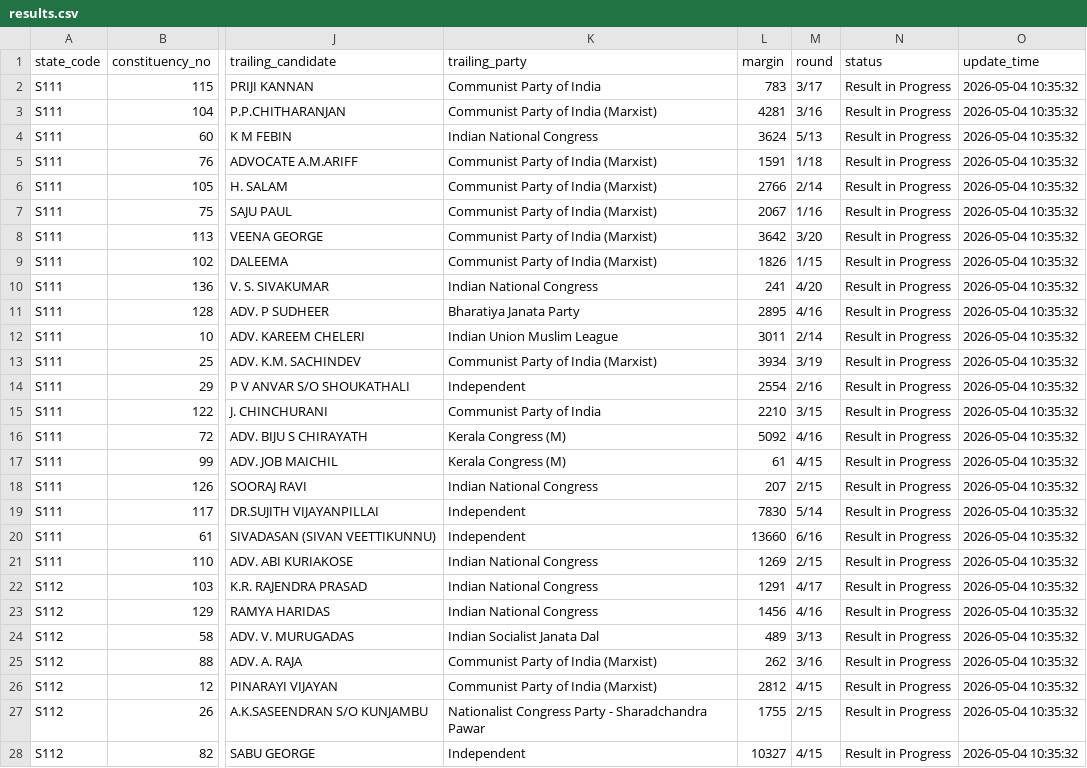
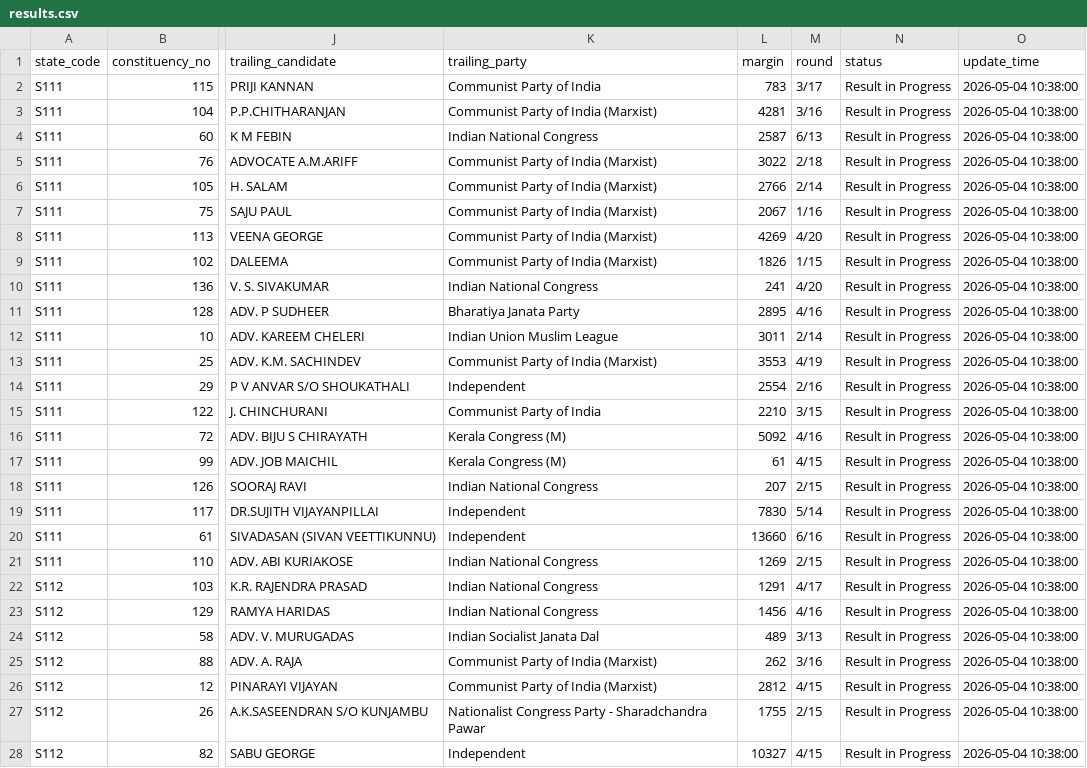
Before and after one commit to opendatakerala/Kla2026-Results, a CSV file: results.csv, drawn as a sheet; only a part is shown, gaps mark what is left out; the diff covers the shown part only; the diff names each change by its address in the sheet, - before the commit and + after, or states it on an @@ line.

```diff
--- a/results.csv
+++ b/results.csv
-O2:O28 (update_time): 2026-05-04 10:35:32
+O2:O28 (update_time): 2026-05-04 10:38:00
-L4 (margin): 3624
+L4 (margin): 2587
-M4 (round): 5/13
+M4 (round): 6/13
-L5 (margin): 1591
+L5 (margin): 3022
-M5 (round): 1/18
+M5 (round): 2/18
-L8 (margin): 3642
+L8 (margin): 4269
-M8 (round): 3/20
+M8 (round): 4/20
-L13 (margin): 3934
+L13 (margin): 3553
-M13 (round): 3/19
+M13 (round): 4/19
```
Also changed, not shown: 159 edited cells elsewhere in this file, 1 other file.
